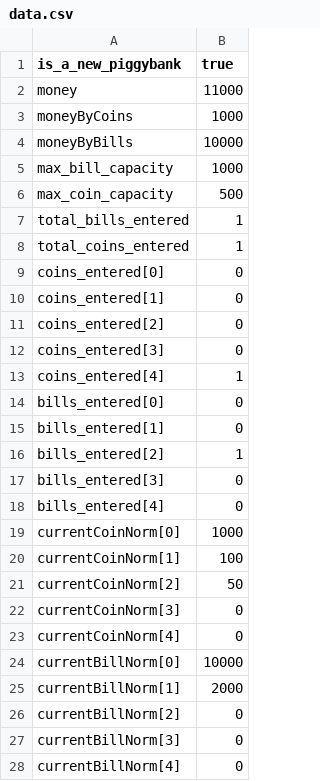
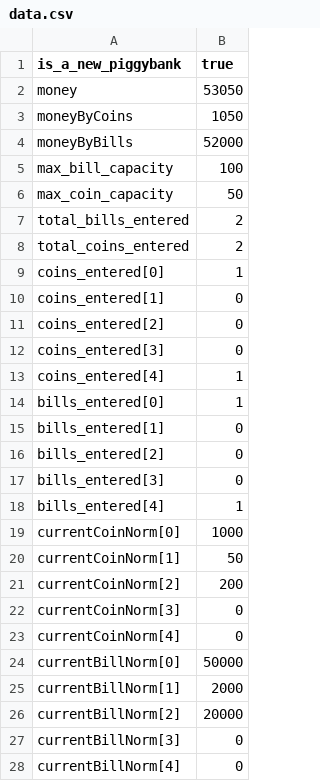
Before and after one commit to JhersonCastro/PiggyBank, a CSV file: data.csv, drawn as a sheet.

```diff
--- a/data.csv
+++ b/data.csv
@@ -1,10 +1,10 @@
 is_a_new_piggybank,true
-money,11000
-moneyByCoins,1000
-moneyByBills,10000
-max_bill_capacity,1000
-max_coin_capacity,500
-total_bills_entered,1
-total_coins_entered,1
-coins_entered[0],0
+money,53050
+moneyByCoins,1050
+moneyByBills,52000
+max_bill_capacity,100
+max_coin_capacity,50
+total_bills_entered,2
+total_coins_entered,2
+coins_entered[0],1
 coins_entered[1],0
@@ -13,15 +13,15 @@ coins_entered[3],0
 coins_entered[4],1
-bills_entered[0],0
+bills_entered[0],1
 bills_entered[1],0
-bills_entered[2],1
+bills_entered[2],0
 bills_entered[3],0
-bills_entered[4],0
+bills_entered[4],1
 currentCoinNorm[0],1000
-currentCoinNorm[1],100
-currentCoinNorm[2],50
+currentCoinNorm[1],50
+currentCoinNorm[2],200
 currentCoinNorm[3],0
 currentCoinNorm[4],0
-currentBillNorm[0],10000
+currentBillNorm[0],50000
 currentBillNorm[1],2000
-currentBillNorm[2],0
+currentBillNorm[2],20000
 currentBillNorm[3],0
```
Also changed, not shown: 18 other files.
